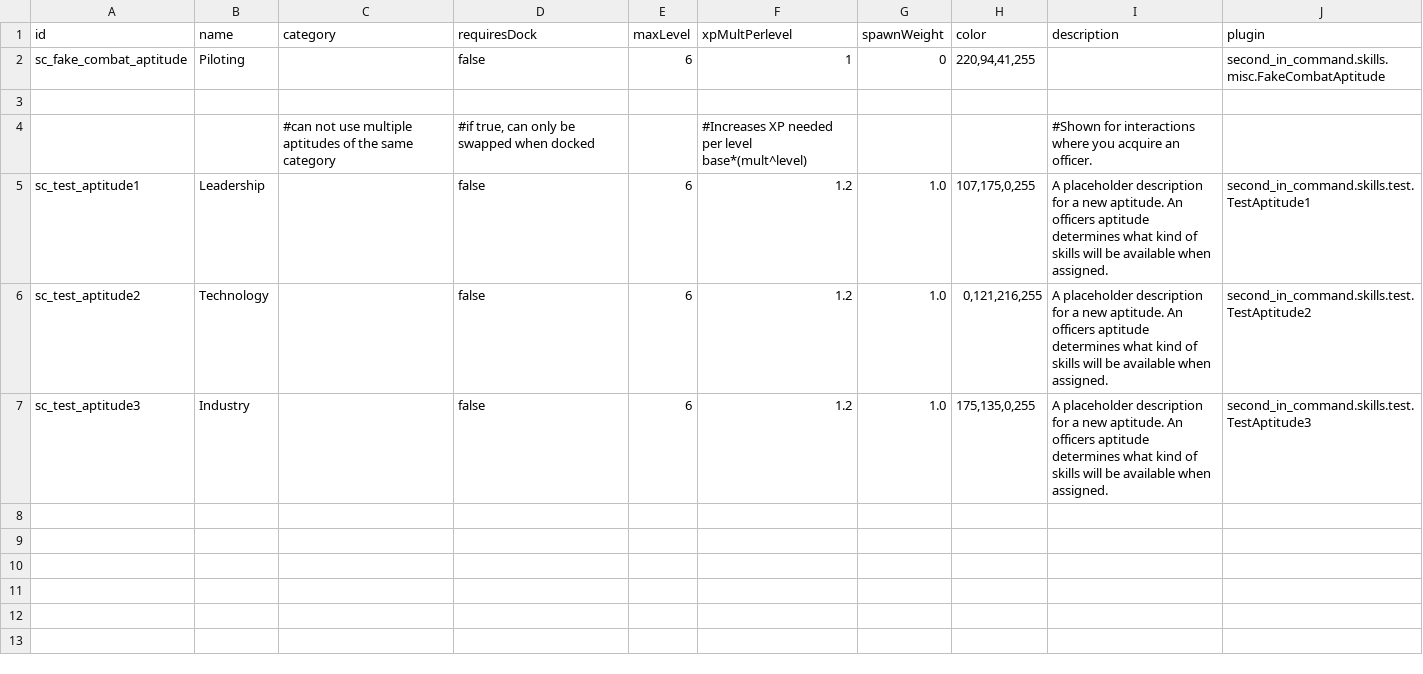
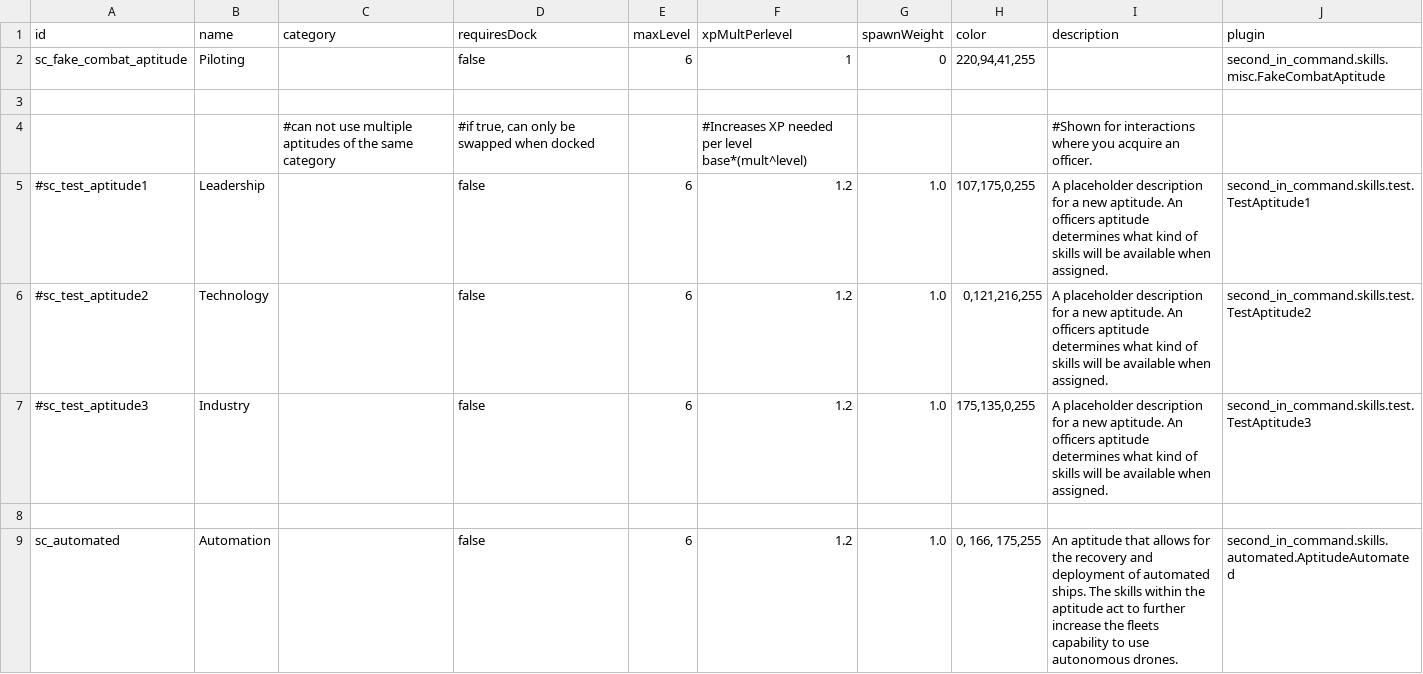
Before and after one commit to Lukas22041/SecondInCommand, a CSV file: data/config/secondInCommand/SCAptitudes.csv, drawn as a sheet.

```diff
--- a/data/config/secondInCommand/SCAptitudes.csv
+++ b/data/config/secondInCommand/SCAptitudes.csv
@@ -5,4 +5,6 @@ sc_fake_combat_aptitude,Piloting,,false,6,1,0,"220,94,41,255",,second_in_command
 base*(mult^level)",,,#Shown for interactions where you acquire an officer.,
-sc_test_aptitude1,Leadership,,false,6,1.2,1.0,"107,175,0,255",A placeholder description for a new aptitude. An officers aptitude determines what kind of skills will be available when assigned.,second_in_command.skills.test.TestAptitude1
-sc_test_aptitude2,Technology,,false,6,1.2,1.0,"0,121,216,255",A placeholder description for a new aptitude. An officers aptitude determines what kind of skills will be available when assigned.,second_in_command.skills.test.TestAptitude2
-sc_test_aptitude3,Industry,,false,6,1.2,1.0,"175,135,0,255",A placeholder description for a new aptitude. An officers aptitude determines what kind of skills will be available when assigned.,second_in_command.skills.test.TestAptitude3
+#sc_test_aptitude1,Leadership,,false,6,1.2,1.0,"107,175,0,255",A placeholder description for a new aptitude. An officers aptitude determines what kind of skills will be available when assigned.,second_in_command.skills.test.TestAptitude1
+#sc_test_aptitude2,Technology,,false,6,1.2,1.0,"0,121,216,255",A placeholder description for a new aptitude. An officers aptitude determines what kind of skills will be available when assigned.,second_in_command.skills.test.TestAptitude2
+#sc_test_aptitude3,Industry,,false,6,1.2,1.0,"175,135,0,255",A placeholder description for a new aptitude. An officers aptitude determines what kind of skills will be available when assigned.,second_in_command.skills.test.TestAptitude3
+,,,,,,,,,
+sc_automated,Automation,,false,6,1.2,1.0,"0, 166, 175,255",An aptitude that allows for the recovery and deployment of automated ships. The skills within the aptitude act to further increase the fleets capability to use autonomous drones.,second_in_command.skills.automated.AptitudeAutomated
```
Also changed, not shown: data/config/secondInCommand/SCSkills.csv, 15 other files.
